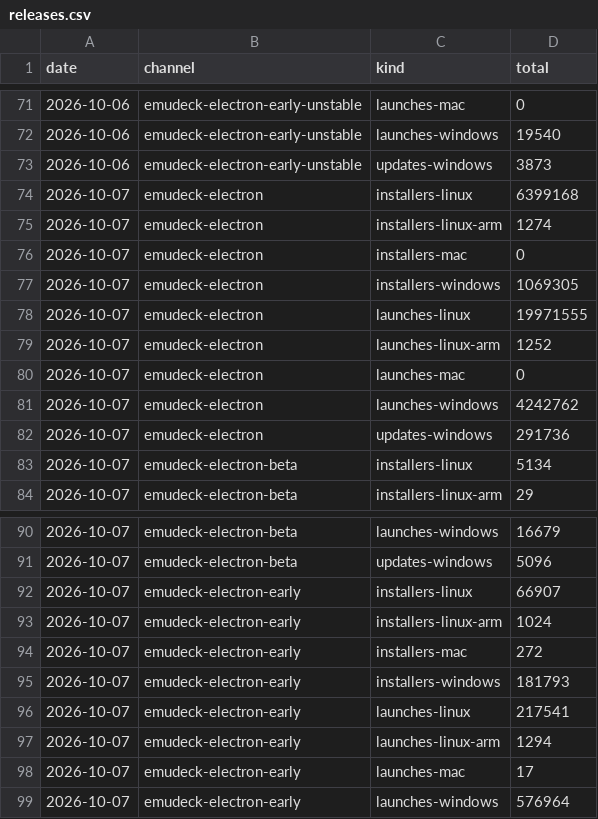
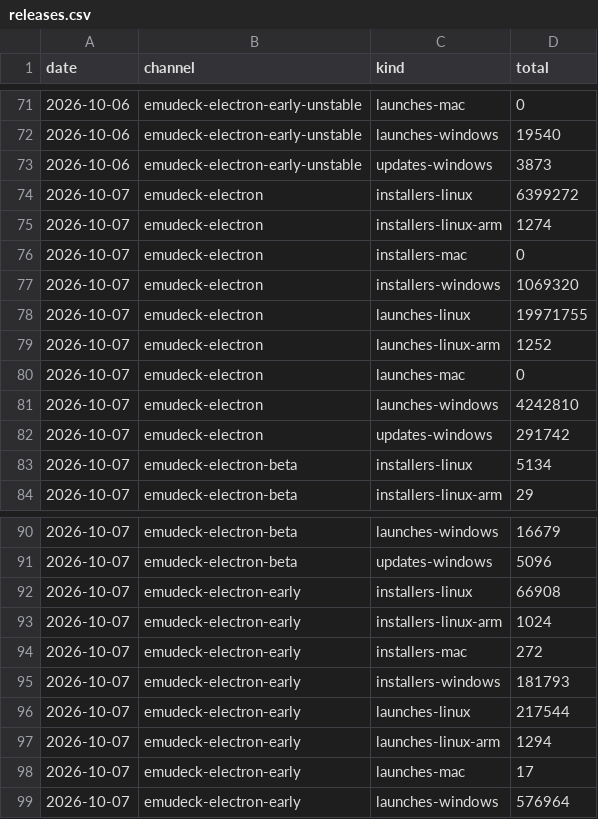
Before and after one commit to EmuDeck/stats, a CSV file: data/releases.csv, drawn as a sheet; only a part is shown, gaps mark what is left out.

```diff
--- a/data/releases.csv
+++ b/data/releases.csv
@@ -73,11 +73,11 @@ date,channel,kind,total
 2026-10-06,emudeck-electron-early-unstable,updates-windows,3873
-2026-10-07,emudeck-electron,installers-linux,6399168
+2026-10-07,emudeck-electron,installers-linux,6399272
 2026-10-07,emudeck-electron,installers-linux-arm,1274
 2026-10-07,emudeck-electron,installers-mac,0
-2026-10-07,emudeck-electron,installers-windows,1069305
-2026-10-07,emudeck-electron,launches-linux,19971555
+2026-10-07,emudeck-electron,installers-windows,1069320
+2026-10-07,emudeck-electron,launches-linux,19971755
 2026-10-07,emudeck-electron,launches-linux-arm,1252
 2026-10-07,emudeck-electron,launches-mac,0
-2026-10-07,emudeck-electron,launches-windows,4242762
-2026-10-07,emudeck-electron,updates-windows,291736
+2026-10-07,emudeck-electron,launches-windows,4242810
+2026-10-07,emudeck-electron,updates-windows,291742
 2026-10-07,emudeck-electron-beta,installers-linux,5134
@@ -91,3 +91,3 @@ date,channel,kind,total
 2026-10-07,emudeck-electron-beta,updates-windows,5096
-2026-10-07,emudeck-electron-early,installers-linux,66907
+2026-10-07,emudeck-electron-early,installers-linux,66908
 2026-10-07,emudeck-electron-early,installers-linux-arm,1024
@@ -95,3 +95,3 @@ date,channel,kind,total
 2026-10-07,emudeck-electron-early,installers-windows,181793
-2026-10-07,emudeck-electron-early,launches-linux,217541
+2026-10-07,emudeck-electron-early,launches-linux,217544
 2026-10-07,emudeck-electron-early,launches-linux-arm,1294
```
Also changed, not shown: 1 other file.
